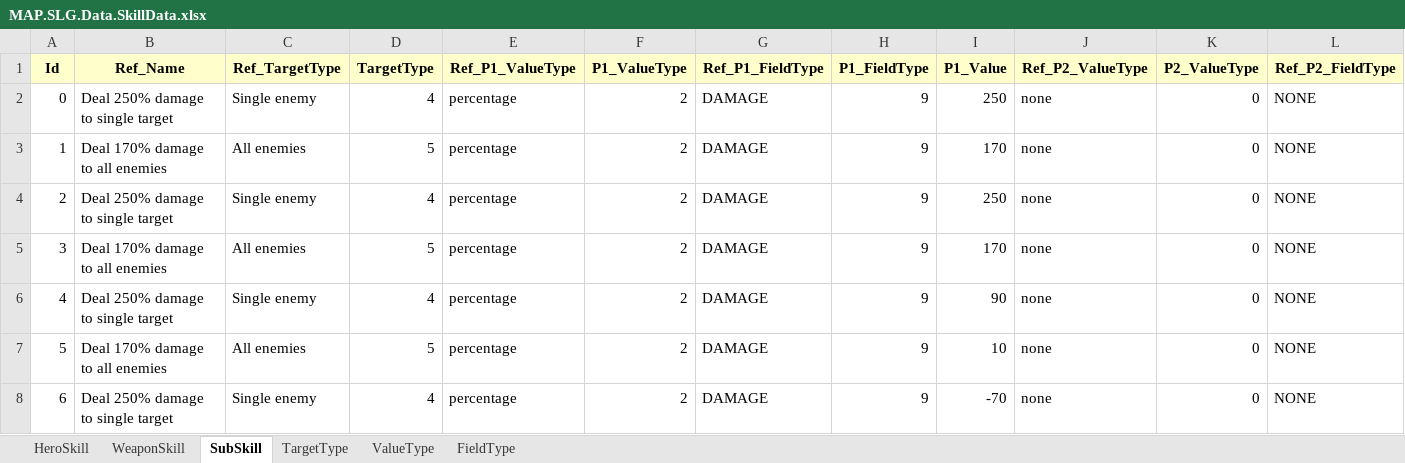
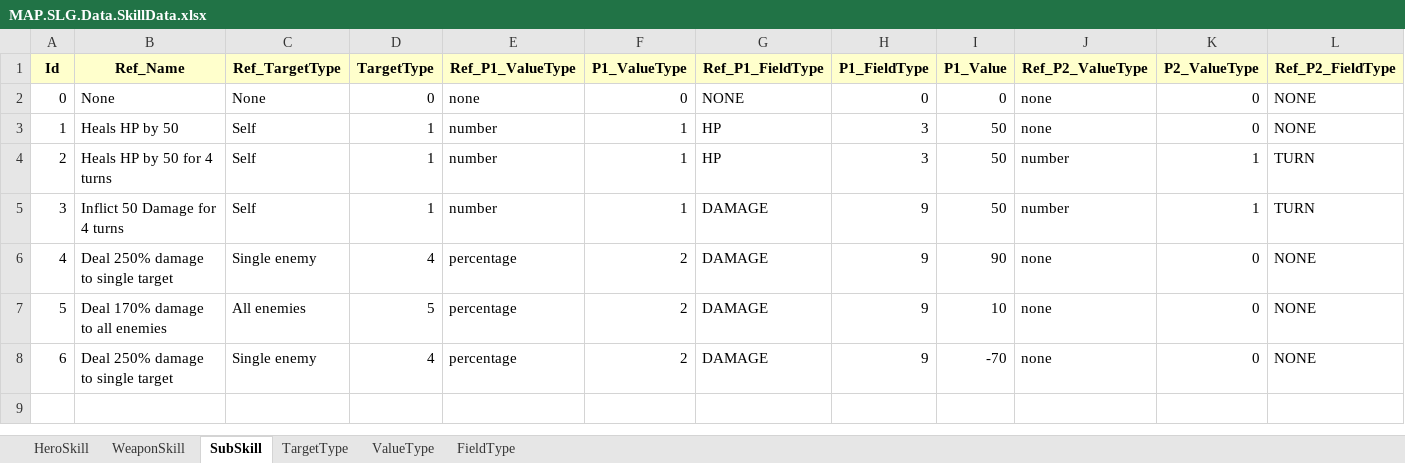
Before and after one commit to HakimNB/sl_zklzscrpt, an Excel workbook: mnp/slg/MAP.SLG.Data.SkillData.xlsx, sheet SubSkill, drawn as a sheet; only a part is shown; values as stored, in another font and other column widths than the file's, no borders; table styles not drawn; the diff covers the shown part only; the diff names each change by its address in the sheet, - before the commit and + after, or states it on an @@ line.

Commit message:
[mnp] drawio - skills

```diff
--- a/mnp/slg/MAP.SLG.Data.SkillData.xlsx (sheet SubSkill)
+++ b/mnp/slg/MAP.SLG.Data.SkillData.xlsx (sheet SubSkill)
-B2 (Ref_Name): Deal 250% damage to single target
+B2 (Ref_Name): None
-C2 (Ref_TargetType): Single enemy
+C2 (Ref_TargetType): None
-D2 (TargetType): 4
+D2 (TargetType): 0
-E2 (Ref_P1_ValueType): percentage
+E2 (Ref_P1_ValueType): none
-F2 (P1_ValueType): 2
+F2 (P1_ValueType): 0
-G2 (Ref_P1_FieldType): DAMAGE
+G2 (Ref_P1_FieldType): NONE
-H2 (P1_FieldType): 9
+H2 (P1_FieldType): 0
-I2 (P1_Value): 250
+I2 (P1_Value): 0
-B3 (Ref_Name): Deal 170% damage to all enemies
+B3 (Ref_Name): Heals HP by 50
-C3 (Ref_TargetType): All enemies
+C3 (Ref_TargetType): Self
-D3 (TargetType): 5
+D3 (TargetType): 1
-E3:E5 (Ref_P1_ValueType): percentage
+E3:E5 (Ref_P1_ValueType): number
-F3:F5 (P1_ValueType): 2
+F3:F5 (P1_ValueType): 1
-G3:G4 (Ref_P1_FieldType): DAMAGE
+G3:G4 (Ref_P1_FieldType): HP
-H3:H4 (P1_FieldType): 9
+H3:H4 (P1_FieldType): 3
-I3 (P1_Value): 170
+I3 (P1_Value): 50
-B4 (Ref_Name): Deal 250% damage to single target
+B4 (Ref_Name): Heals HP by 50 for 4 turns
-C4 (Ref_TargetType): Single enemy
+C4 (Ref_TargetType): Self
-D4 (TargetType): 4
+D4 (TargetType): 1
-I4 (P1_Value): 250
+I4 (P1_Value): 50
-J4:J5 (Ref_P2_ValueType): none
+J4:J5 (Ref_P2_ValueType): number
-K4:K5 (P2_ValueType): 0
+K4:K5 (P2_ValueType): 1
-L4:L5 (Ref_P2_FieldType): NONE
+L4:L5 (Ref_P2_FieldType): TURN
-B5 (Ref_Name): Deal 170% damage to all enemies
+B5 (Ref_Name): Inflict 50 Damage for 4 turns
-C5 (Ref_TargetType): All enemies
+C5 (Ref_TargetType): Self
-D5 (TargetType): 5
+D5 (TargetType): 1
-I5 (P1_Value): 170
+I5 (P1_Value): 50
```
Also changed, not shown: 4 edited cells elsewhere in this sheet, sheet HeroSkill, sheet WeaponSkill, 3 other files.
